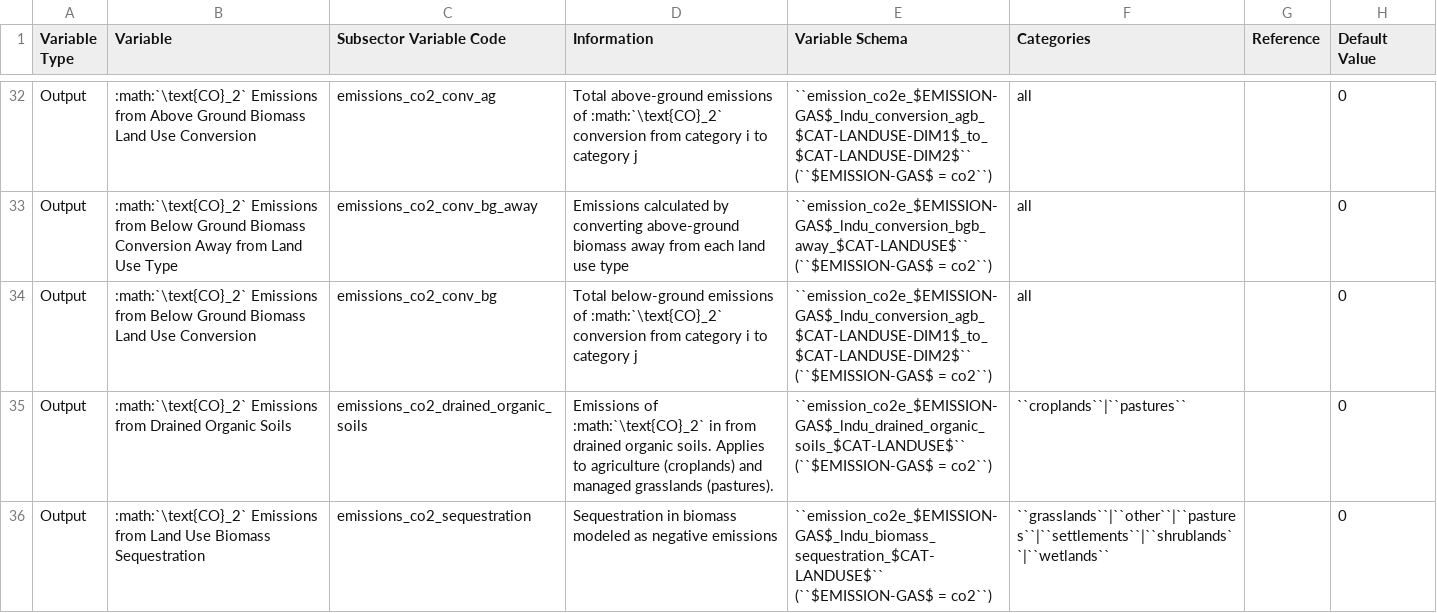
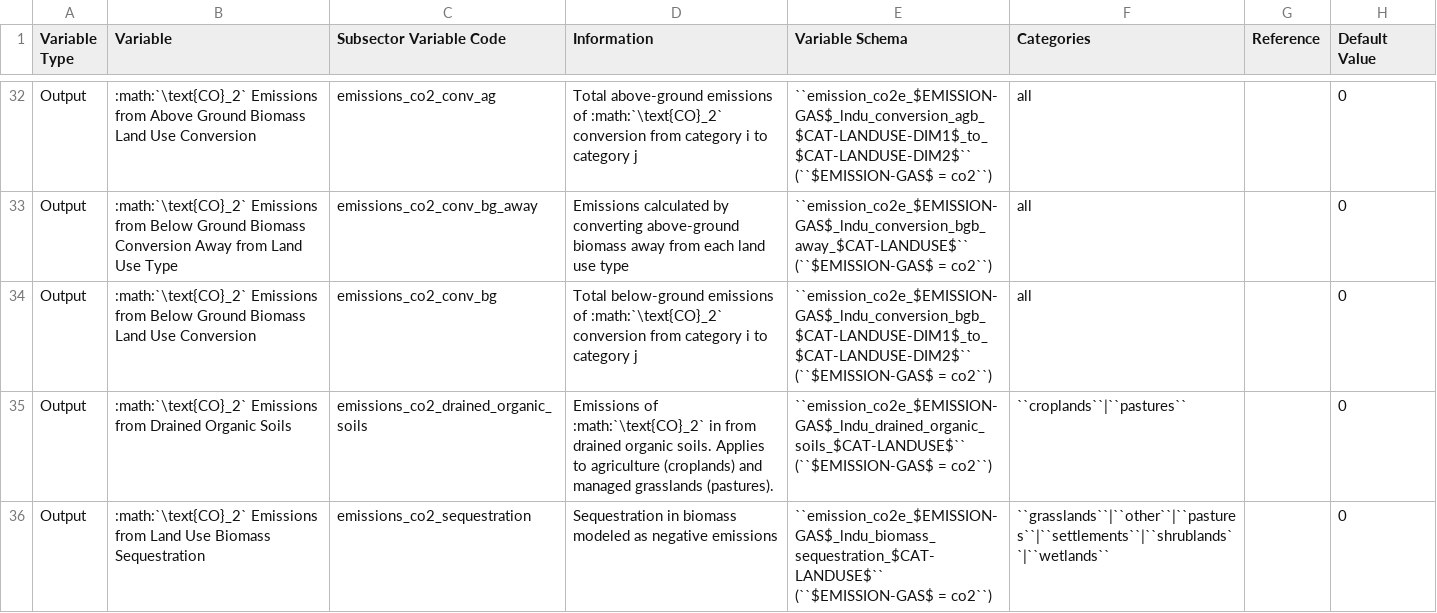
Before and after one commit to jcsyme/sisepuede, a CSV file: sisepuede/attributes/variable_definitions_af_lndu.csv, drawn as a sheet; only a part is shown, gaps mark what is left out; the diff names each change by its address in the sheet, - before the commit and + after, or states it on an @@ line.

```diff
--- a/sisepuede/attributes/variable_definitions_af_lndu.csv
+++ b/sisepuede/attributes/variable_definitions_af_lndu.csv
-E34 (Variable Schema): ``emission_co2e_$EMISSION-GAS$_lndu_conversion_agb_$CAT-LANDUSE-DIM1$_to_$CAT-LANDUSE-DIM2$`` (``$EMISSION-GAS$ =…
+E34 (Variable Schema): ``emission_co2e_$EMISSION-GAS$_lndu_conversion_bgb_$CAT-LANDUSE-DIM1$_to_$CAT-LANDUSE-DIM2$`` (``$EMISSION-GAS$ =…
```
Also changed, not shown: sisepuede/attributes/variable_definitions_en_scoe.csv.
